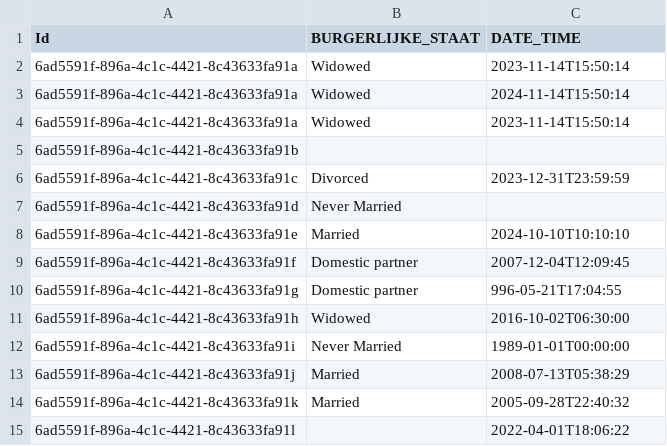
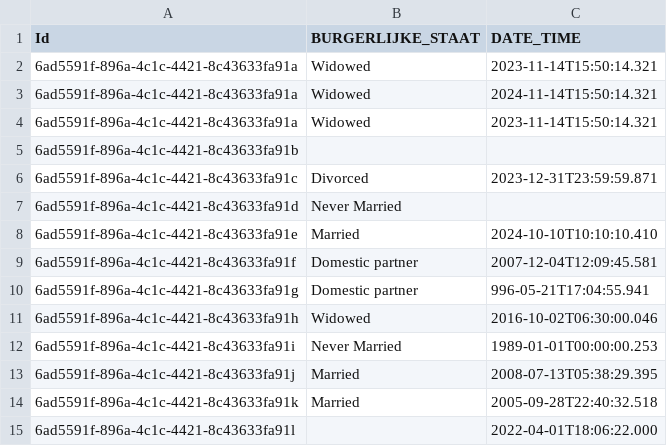
Before and after one commit to MaastrichtUniversity/docker-health, a CSV file: data/zib-demo-data/csv/burgerlijke_staat_2017.csv, drawn as a sheet.

Commit message:
Update DATE_TIME to include milliseconds and revert unnecessary TOELICHTING change in alcohol_gebruik CSVs [DHHDP-606, DHHDP-625]

```diff
--- a/data/zib-demo-data/csv/burgerlijke_staat_2017.csv
+++ b/data/zib-demo-data/csv/burgerlijke_staat_2017.csv
@@ -1,15 +1,15 @@
 Id,BURGERLIJKE_STAAT,DATE_TIME
-6ad5591f-896a-4c1c-4421-8c43633fa91a,Widowed,2023-11-14T15:50:14
-6ad5591f-896a-4c1c-4421-8c43633fa91a,Widowed,2024-11-14T15:50:14
-6ad5591f-896a-4c1c-4421-8c43633fa91a,Widowed,2023-11-14T15:50:14
+6ad5591f-896a-4c1c-4421-8c43633fa91a,Widowed,2023-11-14T15:50:14.321
+6ad5591f-896a-4c1c-4421-8c43633fa91a,Widowed,2024-11-14T15:50:14.321
+6ad5591f-896a-4c1c-4421-8c43633fa91a,Widowed,2023-11-14T15:50:14.321
 6ad5591f-896a-4c1c-4421-8c43633fa91b,,
-6ad5591f-896a-4c1c-4421-8c43633fa91c,Divorced,2023-12-31T23:59:59
+6ad5591f-896a-4c1c-4421-8c43633fa91c,Divorced,2023-12-31T23:59:59.871
 6ad5591f-896a-4c1c-4421-8c43633fa91d,Never Married,
-6ad5591f-896a-4c1c-4421-8c43633fa91e,Married,2024-10-10T10:10:10
-6ad5591f-896a-4c1c-4421-8c43633fa91f,Domestic partner,2007-12-04T12:09:45
-6ad5591f-896a-4c1c-4421-8c43633fa91g,Domestic partner,996-05-21T17:04:55
-6ad5591f-896a-4c1c-4421-8c43633fa91h,Widowed,2016-10-02T06:30:00
-6ad5591f-896a-4c1c-4421-8c43633fa91i,Never Married,1989-01-01T00:00:00
-6ad5591f-896a-4c1c-4421-8c43633fa91j,Married,2008-07-13T05:38:29
-6ad5591f-896a-4c1c-4421-8c43633fa91k,Married,2005-09-28T22:40:32
-6ad5591f-896a-4c1c-4421-8c43633fa91l,,2022-04-01T18:06:22
+6ad5591f-896a-4c1c-4421-8c43633fa91e,Married,2024-10-10T10:10:10.410
+6ad5591f-896a-4c1c-4421-8c43633fa91f,Domestic partner,2007-12-04T12:09:45.581
+6ad5591f-896a-4c1c-4421-8c43633fa91g,Domestic partner,996-05-21T17:04:55.941
+6ad5591f-896a-4c1c-4421-8c43633fa91h,Widowed,2016-10-02T06:30:00.046
+6ad5591f-896a-4c1c-4421-8c43633fa91i,Never Married,1989-01-01T00:00:00.253
+6ad5591f-896a-4c1c-4421-8c43633fa91j,Married,2008-07-13T05:38:29.395
+6ad5591f-896a-4c1c-4421-8c43633fa91k,Married,2005-09-28T22:40:32.518
+6ad5591f-896a-4c1c-4421-8c43633fa91l,,2022-04-01T18:06:22.000
```
Also changed, not shown: data/zib-demo-data/csv/alcohol_gebruik_2017.csv, data/zib-demo-data/csv/alcohol_gebruik_2023.csv, 3 other files.
